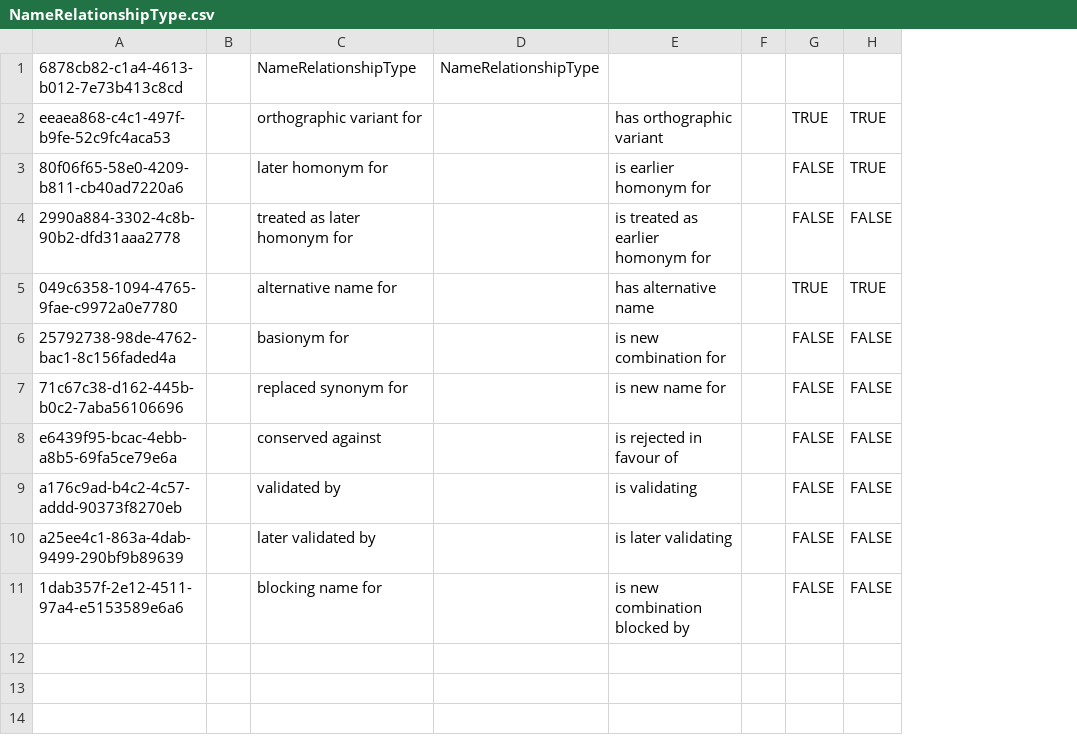
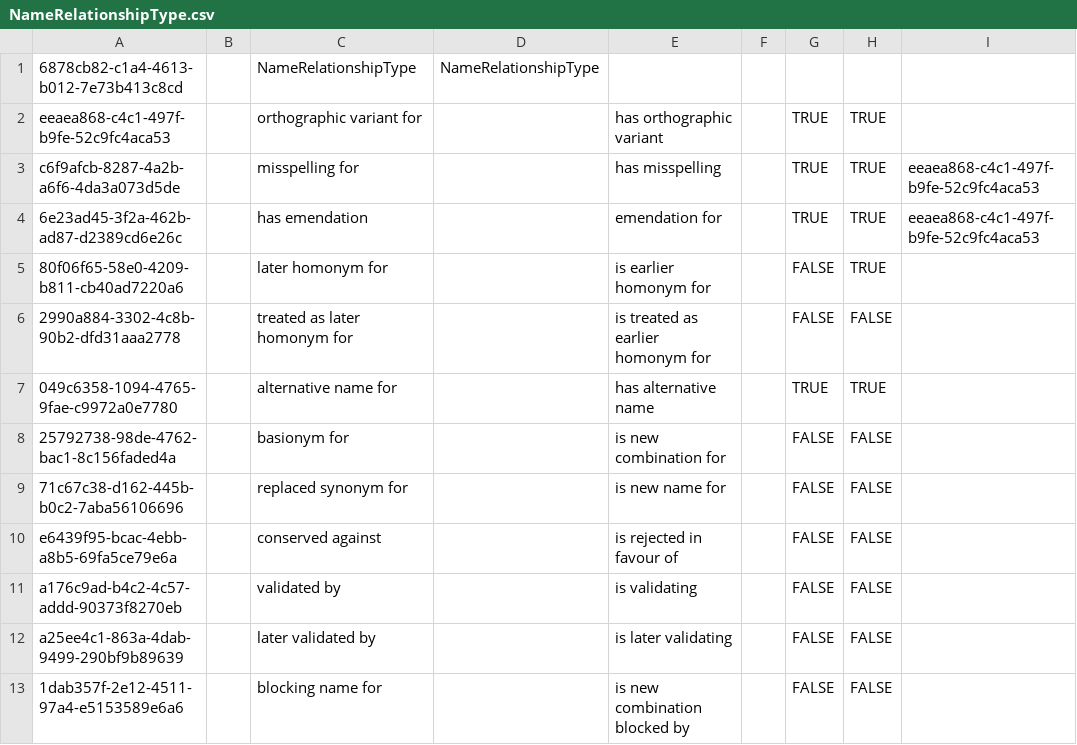
Before and after one commit to cybertaxonomy/cdmlib, a CSV file: cdmlib-model/src/main/resources/terms/NameRelationshipType.csv, drawn as a sheet; addresses are those after the commit; the diff names each change by its address in the sheet, - before the commit and + after, or states it on an @@ line.

Commit message:
added misspelling and emendation to name relationships

```diff
--- a/cdmlib-model/src/main/resources/terms/NameRelationshipType.csv
+++ b/cdmlib-model/src/main/resources/terms/NameRelationshipType.csv
+column I, empty
+row 3: c6f9afcb-8287-4a2b-a6f6-4da3a073d5de |  | misspelling for |  | has misspelling |  | TRUE | TRUE | eeaea868-c4c1-497f-b9fe-52c9fc4aca53
+row 4: 6e23ad45-3f2a-462b-ad87-d2389cd6e26c |  | has emendation |  | emendation for |  | TRUE | TRUE | eeaea868-c4c1-497f-b9fe-52c9fc4aca53
```
Also changed, not shown: 4 other files.
